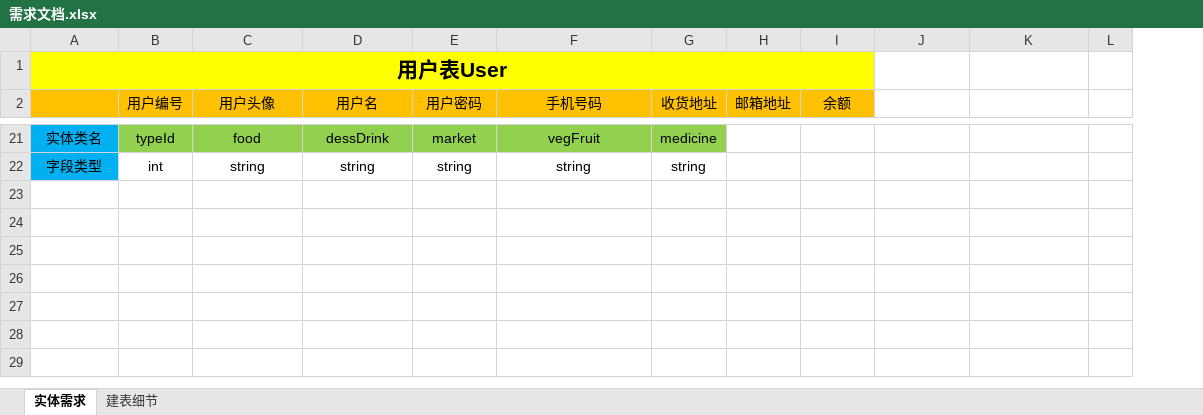
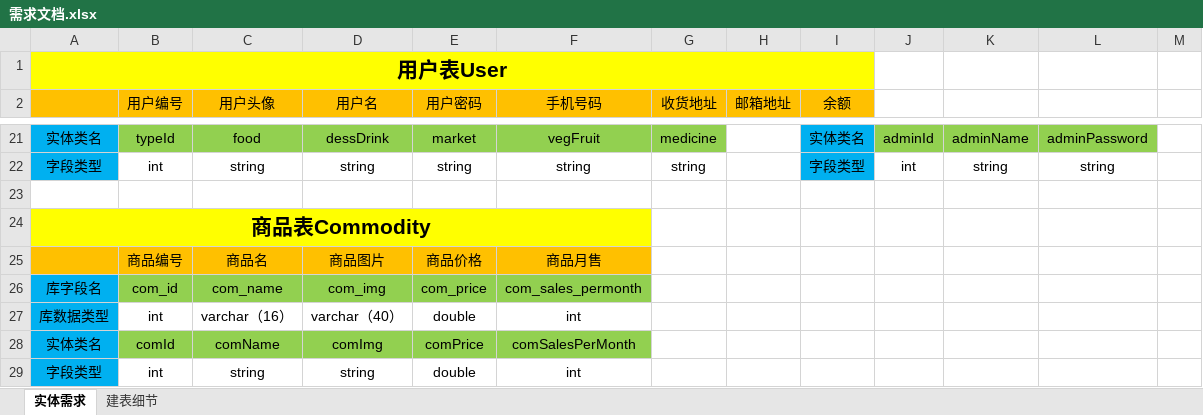
Before and after one commit to 1903-fourth-group/take-out-font, an Excel workbook: 需求文档.xlsx, sheet 实体需求, drawn as a sheet; only a part is shown, gaps mark what is left out; values as stored, in another font and other column widths than the file's, no borders; addresses are those after the commit; the diff covers the shown part only; the diff names each change by its address in the sheet, - before the commit and + after, or states it on an @@ line.

```diff
--- a/需求文档.xlsx (sheet 实体需求)
+++ b/需求文档.xlsx (sheet 实体需求)
+column J, rows 21-22: adminId | int
-I21:I22 fill: none
+I21:I22 fill: #00B0F0
-I21 (余额): (empty)
+I21 (余额): 实体类名
-K21: (empty)
+K21: adminName
-K21:L21 fill: none
+K21:L21 fill: #92D050
-L21: (empty)
+L21: adminPassword
-I22 (余额): (empty)
+I22 (余额): 字段类型
-K22: (empty)
+K22: string
-L22: (empty)
+L22: string
+row 23: (empty)
+row 24: 商品表Commodity
+row 25:  | 商品编号 | 商品名 | 商品图片 | 商品价格 | 商品月售
+row 26: 库字段名 | com_id | com_name | com_img | com_price | com_sales_permonth
+row 27: 库数据类型 | int | varchar（16） | varchar（40） | double | int
+row 28: 实体类名 | comId | comName | comImg | comPrice | comSalesPerMonth
+row 29: 字段类型 | int | string | string | double | int
```
Also changed, not shown: 23 edited cells, cell formats and merged cells elsewhere in this sheet, sheet 建表细节, 6 other files.
